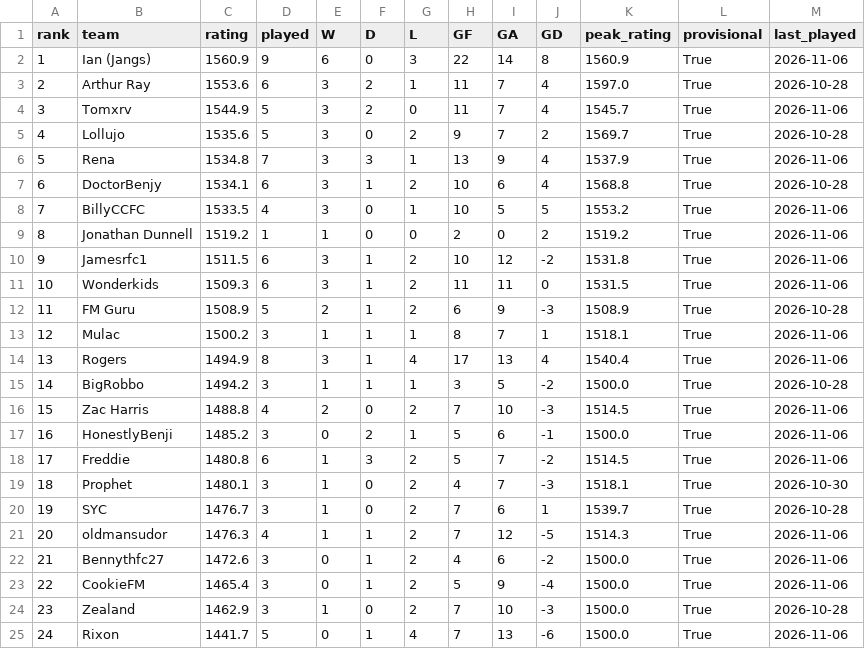
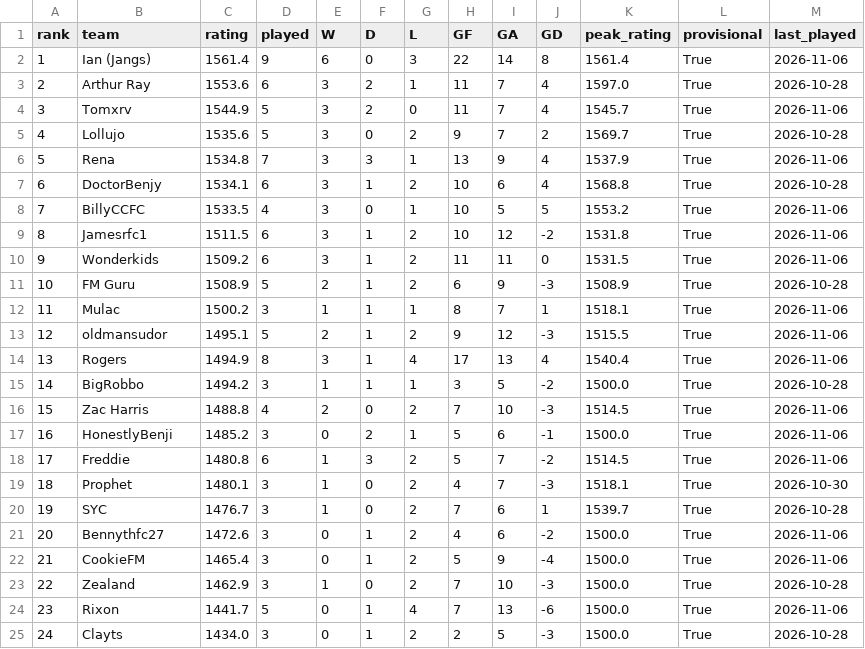
Before and after one commit to rogers1000/fm_draft, a CSV file: output/rankings.csv, drawn as a sheet; only a part is shown; the shorter side is filled out with more unchanged rows; removed rows and columns are numbered as before the commit, all else as after; the diff names each change by its address in the sheet, - before the commit and + after, or states it on an @@ line.

```diff
--- a/output/rankings.csv
+++ b/output/rankings.csv
-C2 (rating): 1560.9
+C2 (rating): 1561.4
-K2 (peak_rating): 1560.9
+K2 (peak_rating): 1561.4
-row 9: 8 | Jonathan Dunnell | 1519.2 | 1 | 1 | 0 | 0 | 2 | 0 | 2 | 1519.2 | True | 2026-11-06
@@ column A (rank) renumbered from row 9 down @@
-C10 (rating): 1509.3
+C10 (rating): 1509.2
+row 13: 12 | oldmansudor | 1495.1 | 5 | 2 | 1 | 2 | 9 | 12 | -3 | 1515.5 | True | 2026-11-06
-row 21: 20 | oldmansudor | 1476.3 | 4 | 1 | 1 | 2 | 7 | 12 | -5 | 1514.3 | True | 2026-11-06
```
Also changed, not shown: output/predictions.csv, output/rating_history.csv.
